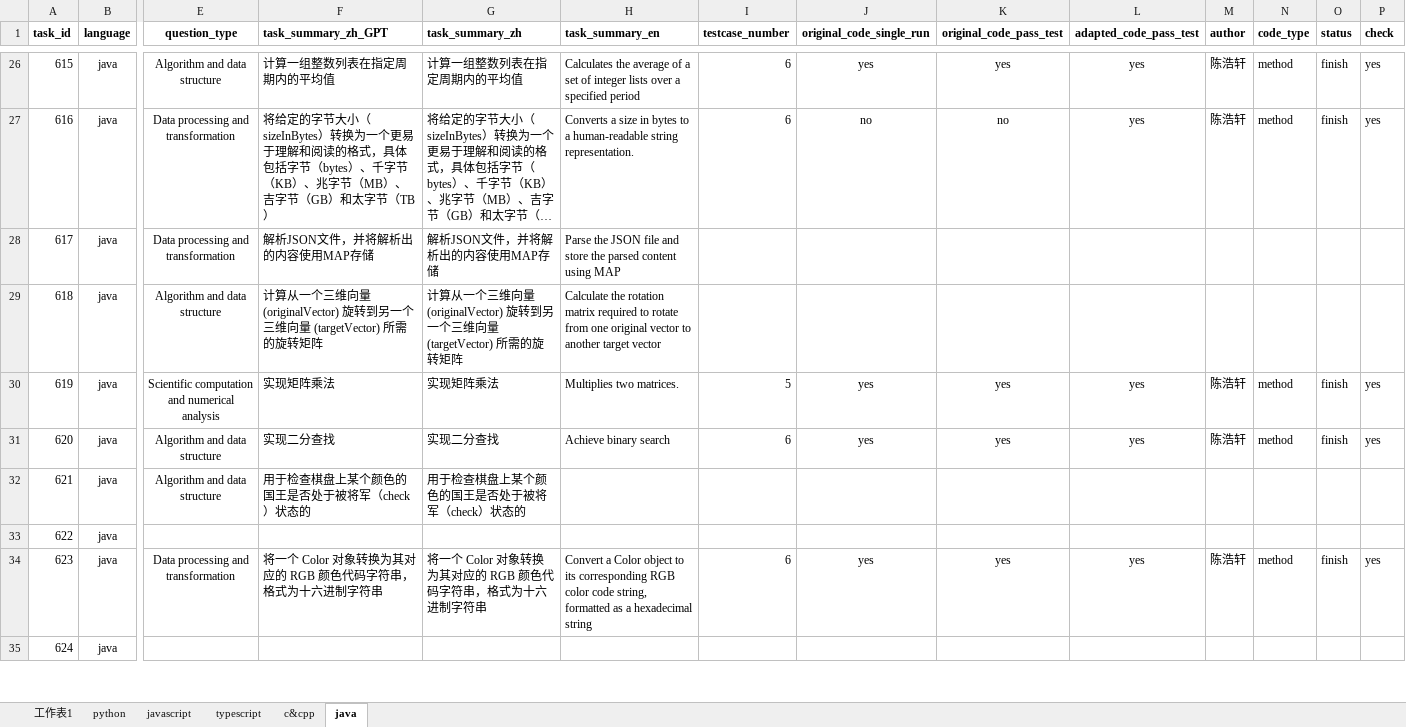
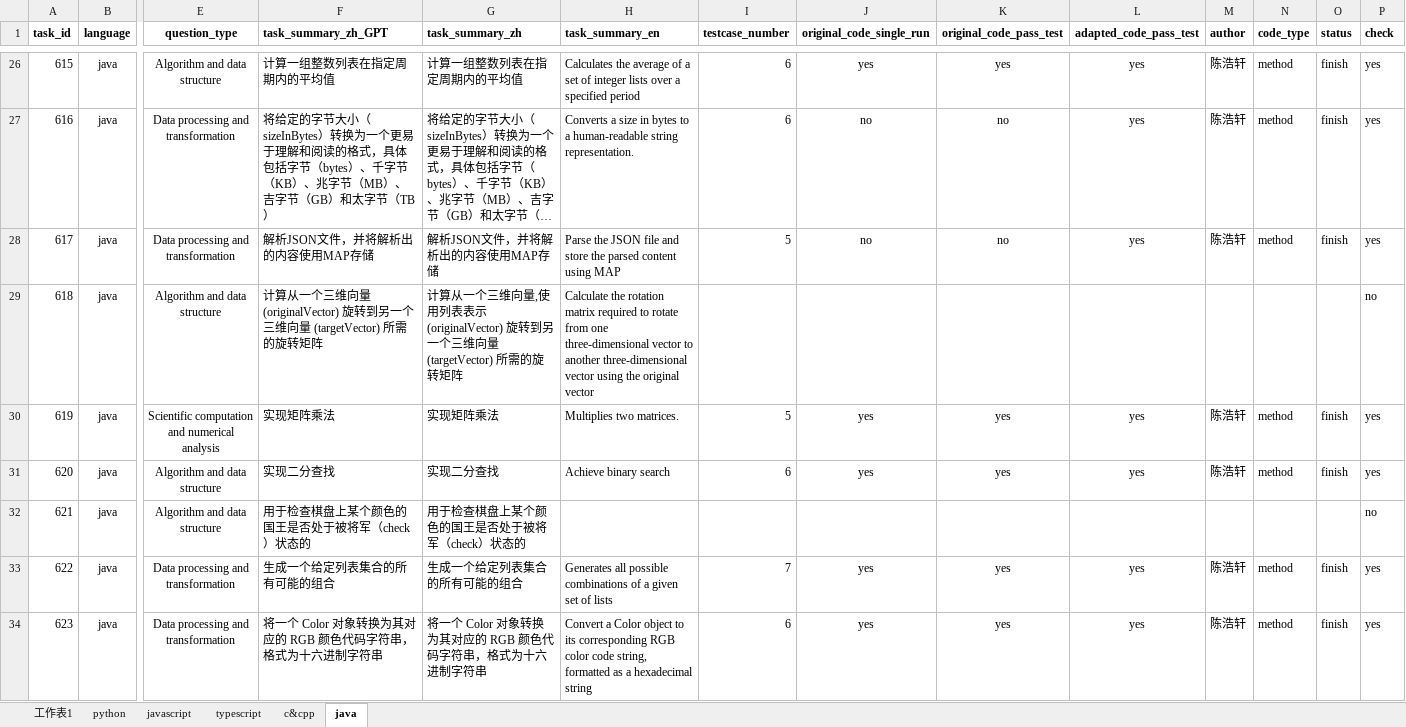
Before and after one commit to somethingpluto/RealisticEval-Data, an Excel workbook: analysis/xlsx/RealisticEval-Data.xlsx, sheet java, drawn as a sheet; only a part is shown, gaps mark what is left out; long unchanged cells end in …; values as stored, in another font and other column widths than the file's, no borders; removed rows and columns are numbered as before the commit, all else as after; rows hold the shown columns only; the diff covers the shown part only; the diff names each change by its address in the sheet, - before the commit and + after, or states it on an @@ line.

```diff
--- a/analysis/xlsx/RealisticEval-Data.xlsx (sheet java)
+++ b/analysis/xlsx/RealisticEval-Data.xlsx (sheet java)
-I28 (testcase_number): (empty)
+I28 (testcase_number): 5
-J28 (original_code_single_run): (empty)
+J28 (original_code_single_run): no
-K28 (original_code_pass_test): (empty)
+K28 (original_code_pass_test): no
-L28 (adapted_code_pass_test): (empty)
+L28 (adapted_code_pass_test): yes
-M28 (author): (empty)
+M28 (author): 陈浩轩
-N28 (code_type): (empty)
+N28 (code_type): method
-O28 (status): (empty)
+O28 (status): finish
-P28 (check): (empty)
+P28 (check): yes
-G29 (task_summary_zh): …三维向量 (originalVector) 旋转…
+G29 (task_summary_zh): …三维向量,使用列表表示 (originalVector) 旋转…
-H29 (task_summary_en): …from one original vector to another target vector
+H29 (task_summary_en): …from one three-dimensional vector to another three-dimensional vector using the original vector
-P29 (check): (empty)
+P29 (check): no
-P32 (check): (empty)
+P32 (check): no
-E33 (question_type): (empty)
+E33 (question_type): Data processing and transformation
-F33 (task_summary_zh_GPT): (empty)
+F33 (task_summary_zh_GPT): 生成一个给定列表集合的所有可能的组合
-G33 (task_summary_zh): (empty)
+G33 (task_summary_zh): 生成一个给定列表集合的所有可能的组合
-H33 (task_summary_en): (empty)
+H33 (task_summary_en): Generates all possible combinations of a given set of lists
-I33 (testcase_number): (empty)
+I33 (testcase_number): 7
-J33 (original_code_single_run): (empty)
+J33 (original_code_single_run): yes
-K33 (original_code_pass_test): (empty)
+K33 (original_code_pass_test): yes
-L33 (adapted_code_pass_test): (empty)
+L33 (adapted_code_pass_test): yes
-M33 (author): (empty)
+M33 (author): 陈浩轩
-N33 (code_type): (empty)
+N33 (code_type): method
-O33 (status): (empty)
+O33 (status): finish
-P33 (check): (empty)
+P33 (check): yes
-row 35: 624 | java
```
Also changed, not shown: 1 added row, 2 removed rows and 124 edited cells elsewhere in this sheet, sheet c&cpp, analysis/model_answer_result/gpt-3.5-turbo/gpt-3.5-turbo_javascript.xlsx, 28 other files.
